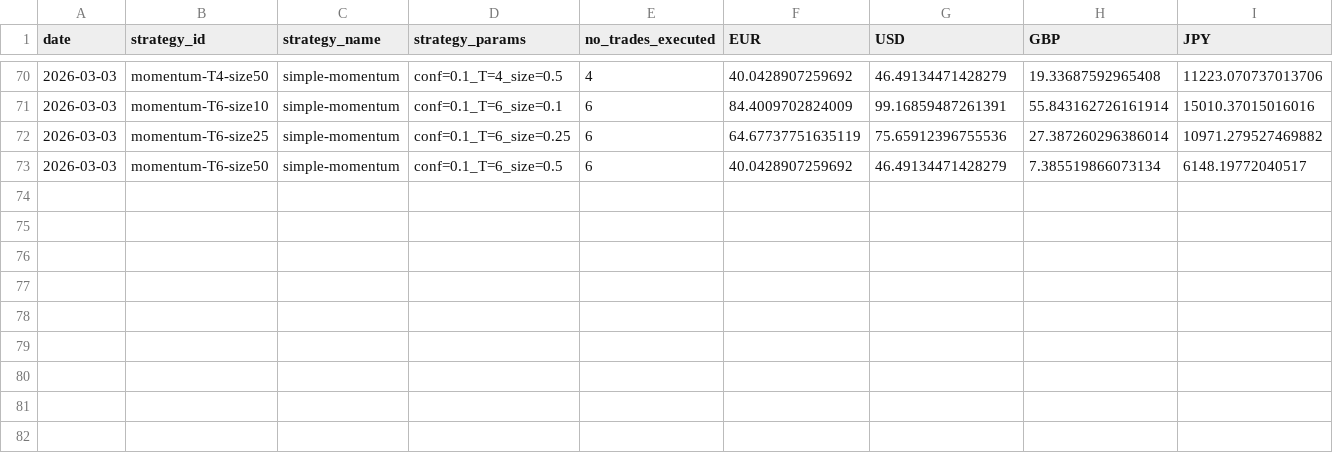
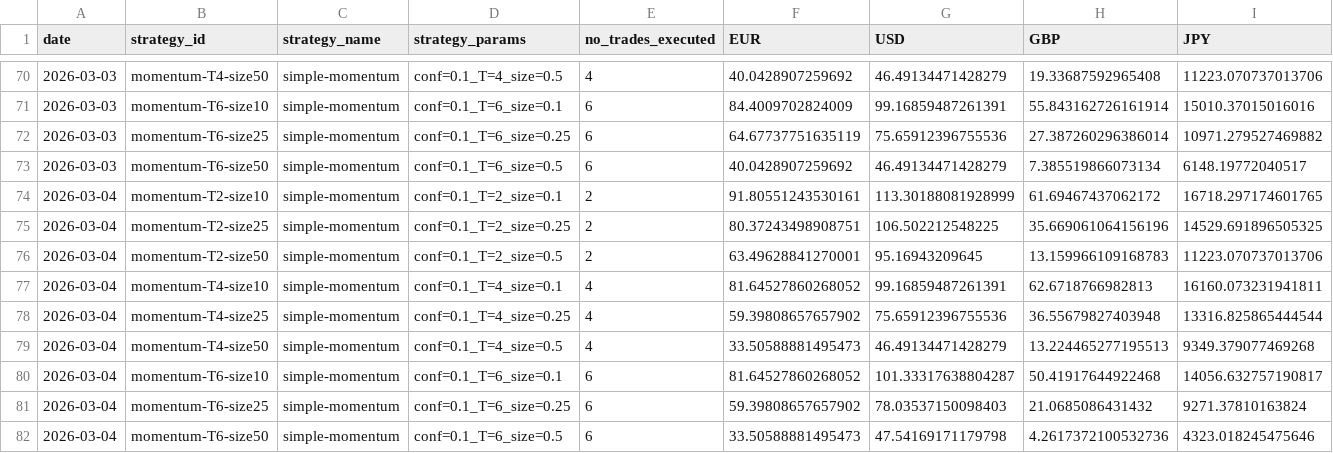
Before and after one commit to michaeldowd2/nanopages, a CSV file: fx-dashboard/data/step9_strategies.csv, drawn as a sheet; only a part is shown, gaps mark what is left out; rows hold the shown columns only; the diff names each change by its address in the sheet, - before the commit and + after, or states it on an @@ line.

```diff
--- a/fx-dashboard/data/step9_strategies.csv
+++ b/fx-dashboard/data/step9_strategies.csv
+row 74: 2026-03-04 | momentum-T2-size10 | simple-momentum | conf=0.1_T=2_size=0.1 | 2 | 91.80551243530161 | 113.30188081928999 | 61.69467437062172 | 16718.297174601765
+row 75: 2026-03-04 | momentum-T2-size25 | simple-momentum | conf=0.1_T=2_size=0.25 | 2 | 80.37243498908751 | 106.502212548225 | 35.669061064156196 | 14529.691896505325
+row 76: 2026-03-04 | momentum-T2-size50 | simple-momentum | conf=0.1_T=2_size=0.5 | 2 | 63.49628841270001 | 95.16943209645 | 13.159966109168783 | 11223.070737013706
+row 77: 2026-03-04 | momentum-T4-size10 | simple-momentum | conf=0.1_T=4_size=0.1 | 4 | 81.64527860268052 | 99.16859487261391 | 62.6718766982813 | 16160.073231941811
+row 78: 2026-03-04 | momentum-T4-size25 | simple-momentum | conf=0.1_T=4_size=0.25 | 4 | 59.39808657657902 | 75.65912396755536 | 36.55679827403948 | 13316.825865444544
+row 79: 2026-03-04 | momentum-T4-size50 | simple-momentum | conf=0.1_T=4_size=0.5 | 4 | 33.50588881495473 | 46.49134471428279 | 13.224465277195513 | 9349.379077469268
+row 80: 2026-03-04 | momentum-T6-size10 | simple-momentum | conf=0.1_T=6_size=0.1 | 6 | 81.64527860268052 | 101.33317638804287 | 50.41917644922468 | 14056.632757190817
+row 81: 2026-03-04 | momentum-T6-size25 | simple-momentum | conf=0.1_T=6_size=0.25 | 6 | 59.39808657657902 | 78.03537150098403 | 21.0685086431432 | 9271.37810163824
+row 82: 2026-03-04 | momentum-T6-size50 | simple-momentum | conf=0.1_T=6_size=0.5 | 6 | 33.50588881495473 | 47.54169171179798 | 4.2617372100532736 | 4323.018245475646
```
Also changed, not shown: fx-dashboard/data/step1_exchange_rates_matrix.csv, fx-dashboard/data/step2_indices.csv, 10 other files.
